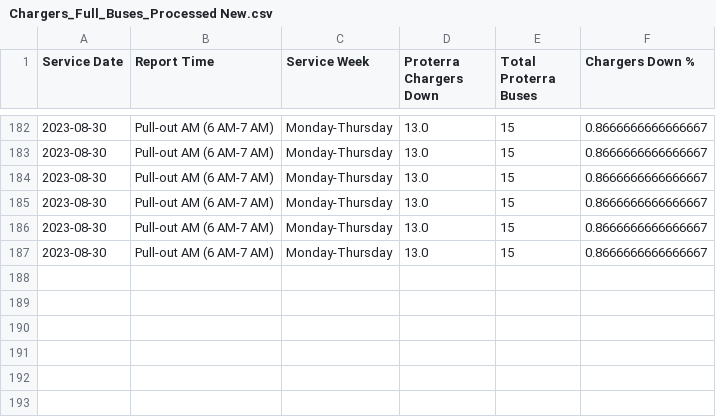
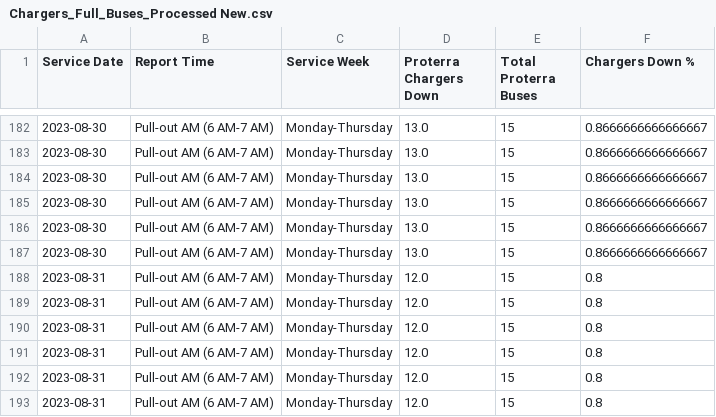
Before and after one commit to TerondaDavis/DC-Circulator-Operations, a CSV file: Data/Chargers_Full_Buses_Processed New.csv, drawn as a sheet; only a part is shown, gaps mark what is left out; the diff names each change by its address in the sheet, - before the commit and + after, or states it on an @@ line.

```diff
--- a/Data/Chargers_Full_Buses_Processed New.csv
+++ b/Data/Chargers_Full_Buses_Processed New.csv
+row 188: 2023-08-31 | Pull-out AM (6 AM-7 AM) | Monday-Thursday | 12.0 | 15 | 0.8
+row 189: 2023-08-31 | Pull-out AM (6 AM-7 AM) | Monday-Thursday | 12.0 | 15 | 0.8
+row 190: 2023-08-31 | Pull-out AM (6 AM-7 AM) | Monday-Thursday | 12.0 | 15 | 0.8
+row 191: 2023-08-31 | Pull-out AM (6 AM-7 AM) | Monday-Thursday | 12.0 | 15 | 0.8
+row 192: 2023-08-31 | Pull-out AM (6 AM-7 AM) | Monday-Thursday | 12.0 | 15 | 0.8
+row 193: 2023-08-31 | Pull-out AM (6 AM-7 AM) | Monday-Thursday | 12.0 | 15 | 0.8
```
Also changed, not shown: Data/Low_Charge_Buses_Processed New.csv, Data/Personnel_Processed New.csv, 4 other files.
